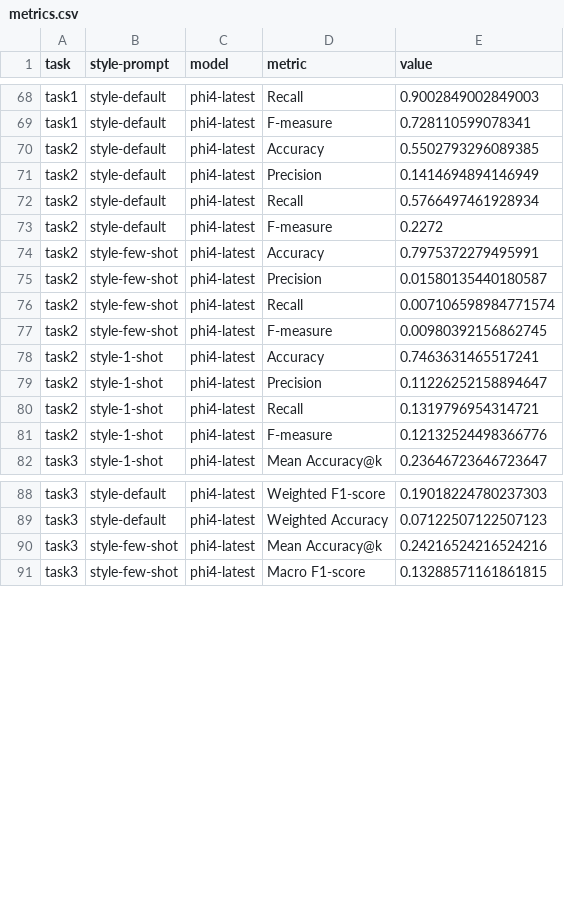
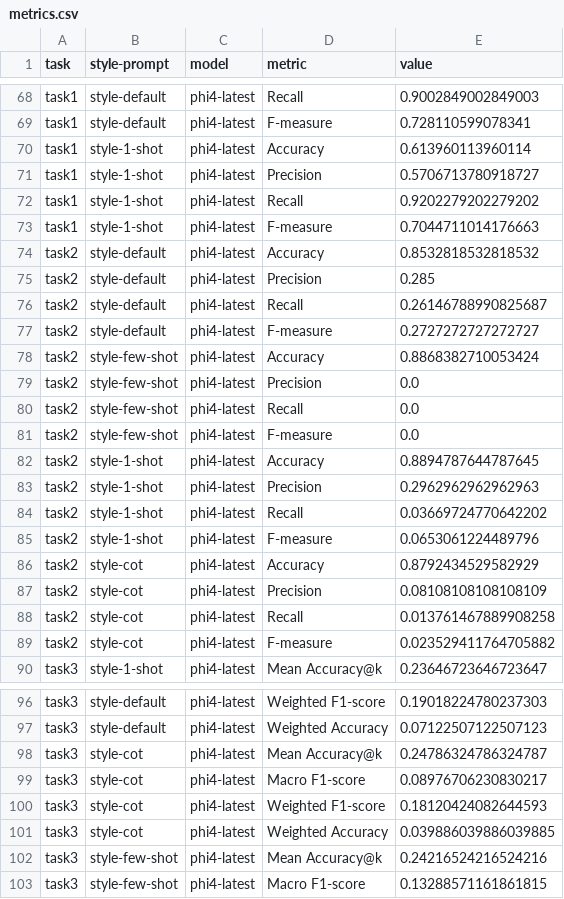
Before and after one commit to Tales-Cunha/exception-miner-multi, a CSV file: llm/output/metrics.csv, drawn as a sheet; only a part is shown, gaps mark what is left out; the diff covers the shown part only.

```diff
--- a/llm/output/metrics.csv
+++ b/llm/output/metrics.csv
@@ -69,14 +69,22 @@ task1,style-default,phi4-latest,Recall,0.9002849002849003
 task1,style-default,phi4-latest,F-measure,0.728110599078341
-task2,style-default,phi4-latest,Accuracy,0.5502793296089385
-task2,style-default,phi4-latest,Precision,0.1414694894146949
-task2,style-default,phi4-latest,Recall,0.5766497461928934
-task2,style-default,phi4-latest,F-measure,0.2272
-task2,style-few-shot,phi4-latest,Accuracy,0.7975372279495991
-task2,style-few-shot,phi4-latest,Precision,0.01580135440180587
-task2,style-few-shot,phi4-latest,Recall,0.007106598984771574
-task2,style-few-shot,phi4-latest,F-measure,0.00980392156862745
-task2,style-1-shot,phi4-latest,Accuracy,0.7463631465517241
-task2,style-1-shot,phi4-latest,Precision,0.11226252158894647
-task2,style-1-shot,phi4-latest,Recall,0.1319796954314721
-task2,style-1-shot,phi4-latest,F-measure,0.12132524498366776
+task1,style-1-shot,phi4-latest,Accuracy,0.613960113960114
+task1,style-1-shot,phi4-latest,Precision,0.5706713780918727
+task1,style-1-shot,phi4-latest,Recall,0.9202279202279202
+task1,style-1-shot,phi4-latest,F-measure,0.7044711014176663
+task2,style-default,phi4-latest,Accuracy,0.8532818532818532
+task2,style-default,phi4-latest,Precision,0.285
+task2,style-default,phi4-latest,Recall,0.26146788990825687
+task2,style-default,phi4-latest,F-measure,0.2727272727272727
+task2,style-few-shot,phi4-latest,Accuracy,0.8868382710053424
+task2,style-few-shot,phi4-latest,Precision,0.0
+task2,style-few-shot,phi4-latest,Recall,0.0
+task2,style-few-shot,phi4-latest,F-measure,0.0
+task2,style-1-shot,phi4-latest,Accuracy,0.8894787644787645
+task2,style-1-shot,phi4-latest,Precision,0.2962962962962963
+task2,style-1-shot,phi4-latest,Recall,0.03669724770642202
+task2,style-1-shot,phi4-latest,F-measure,0.0653061224489796
+task2,style-cot,phi4-latest,Accuracy,0.8792434529582929
+task2,style-cot,phi4-latest,Precision,0.08108108108108109
+task2,style-cot,phi4-latest,Recall,0.013761467889908258
+task2,style-cot,phi4-latest,F-measure,0.023529411764705882
 task3,style-1-shot,phi4-latest,Mean Accuracy@k,0.23646723646723647
@@ -89,2 +97,6 @@ task3,style-default,phi4-latest,Weighted F1-score,0.19018224780237303
 task3,style-default,phi4-latest,Weighted Accuracy,0.07122507122507123
+task3,style-cot,phi4-latest,Mean Accuracy@k,0.24786324786324787
+task3,style-cot,phi4-latest,Macro F1-score,0.08976706230830217
+task3,style-cot,phi4-latest,Weighted F1-score,0.18120424082644593
+task3,style-cot,phi4-latest,Weighted Accuracy,0.039886039886039885
 task3,style-few-shot,phi4-latest,Mean Accuracy@k,0.24216524216524216
```
Also changed, not shown: 4 added rows and 16 edited cells elsewhere in this file, 1 other file.
